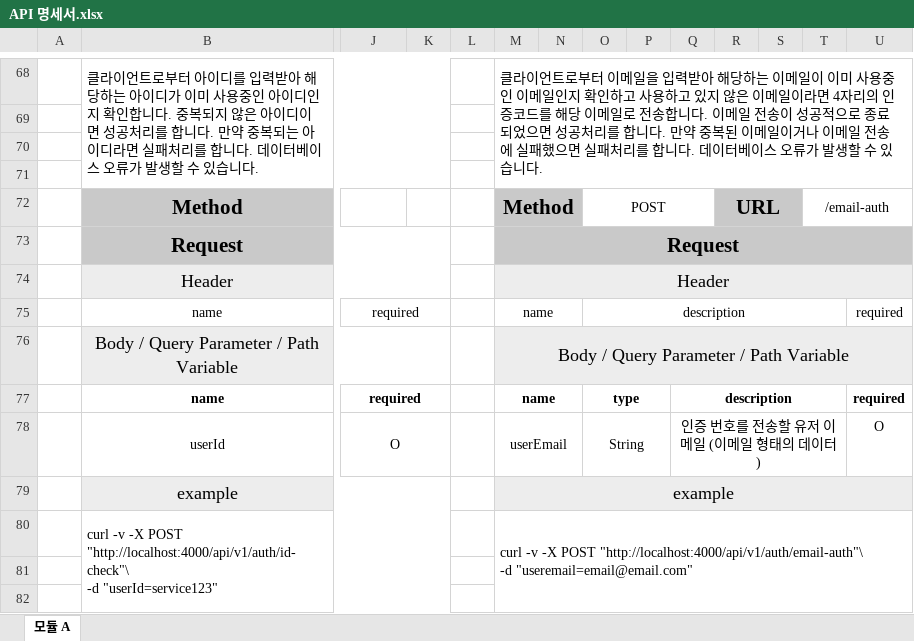
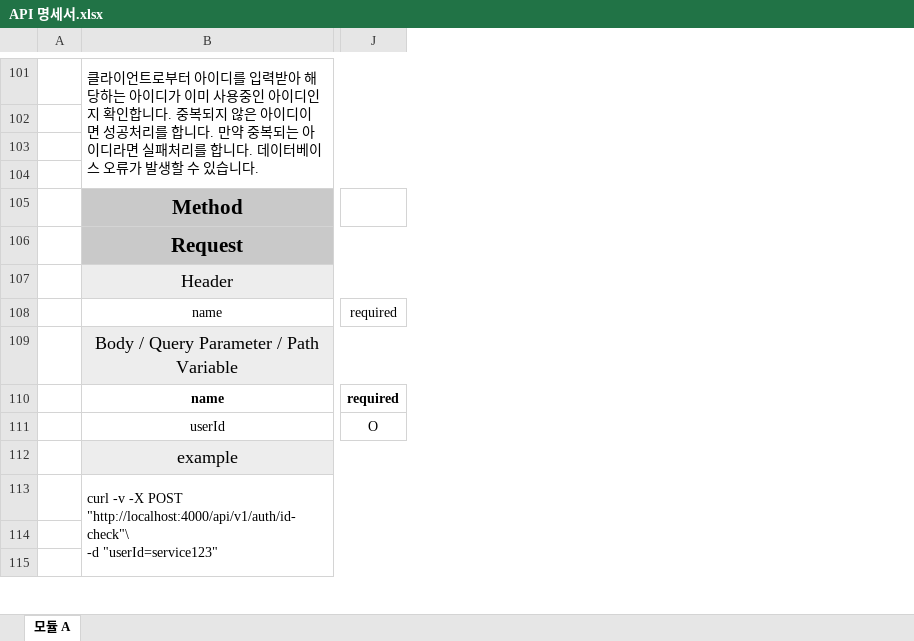
Before and after one commit to JiSangChoe/Estate_Project, an Excel workbook: API 명세서.xlsx, sheet 모듈 A, drawn as a sheet; only a part is shown, gaps mark what is left out; values as stored, in another font and other column widths than the file's, no borders; removed rows and columns are numbered as before the commit, all else as after; ↵ is a line break in a cell; the diff covers the shown part only; the diff names each change by its address in the sheet, - before the commit and + after, or states it on an @@ line.

```diff
--- a/API 명세서.xlsx (sheet 모듈 A)
+++ b/API 명세서.xlsx (sheet 모듈 A)
-column K, empty
-column L, empty
-column M, rows 68-80: 클라이언트로부터 이메일을 입력받아 해당하는 이메일이 이미 사용중인 이메일인지 확인하고 사용하고 있지 않은 이메일이라면 4자리의 인증코드를 해당 이메일로 전송합니다. 이메일 전송이 성공적으로 종료되었으면 성공처리를 합니다. 만약 중복된 이메일이거나 이메일 전송에 실패했으면 실패처리를 합니다. 데이터베이스 오류가 발생할 수 있습니다. |  |  |  | Method | Request | Header | name | Body / Query Parameter / Path Variable | name | userEmail | example | curl -v -X POST "http://localhost:4000/api/v1/auth/email-auth"\ ↵ -d "useremail=email@email.com"
-column N, empty
-column O, rows 72-78: POST |  |  | description |  | type | String
-column P, empty
-column Q, rows 77-78: description | 인증 번호를 전송할 유저 이메일 (이메일 형태의 데이터)
-column R, row 72: URL
-column S, empty
-column T, row 72: /email-auth
-column U, rows 75-78: required |  | required | O
-J75:K75 merged
-J77:K77 merged
-J78:K78 merged
```
Also changed, not shown: 98 added rows and merged cells elsewhere in this sheet, 1 other file.
